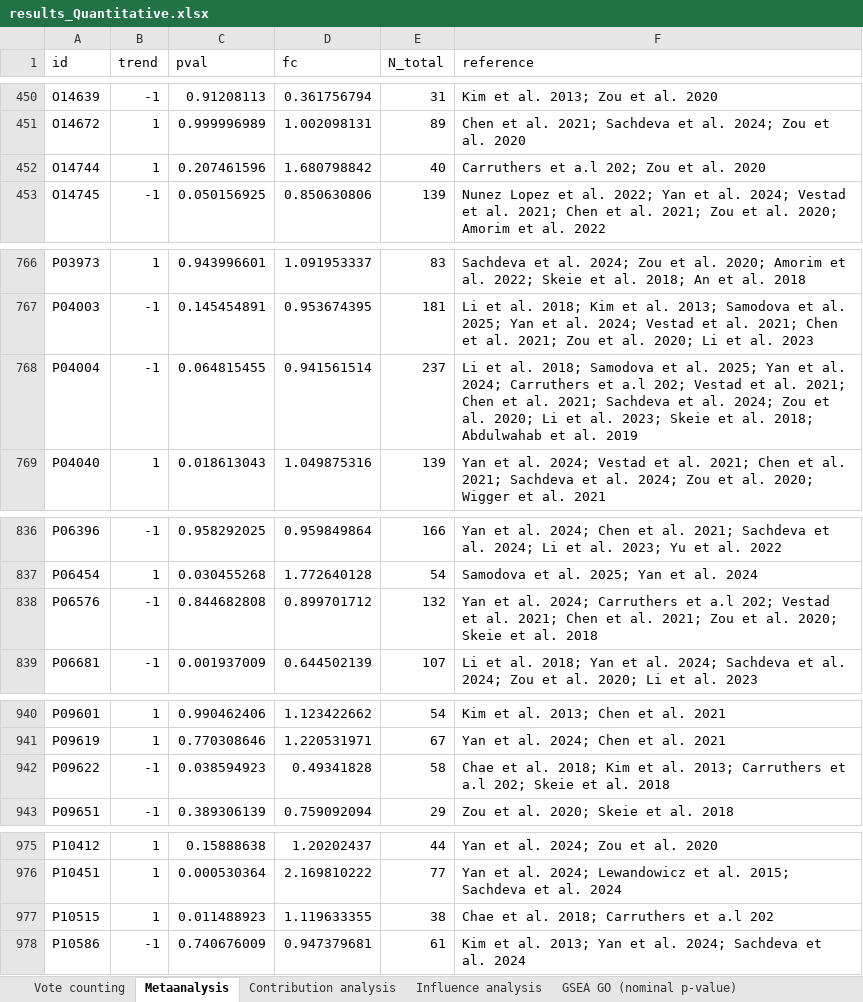
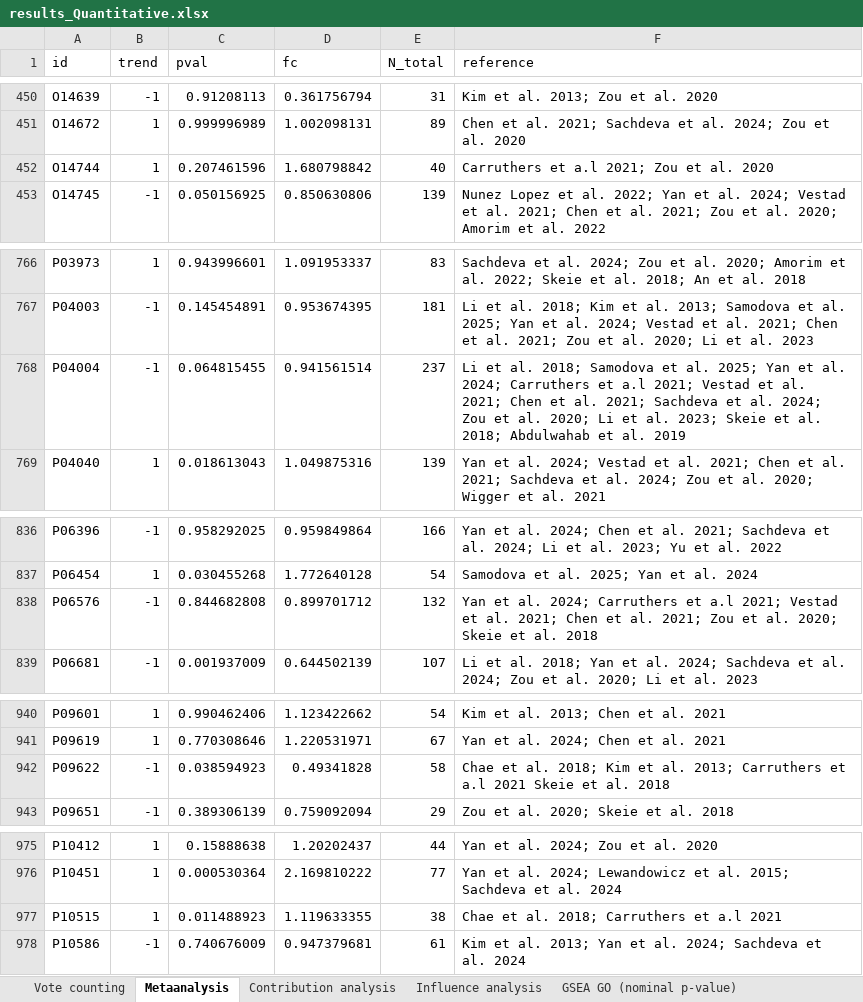
Before and after one commit to juliagcurras/metaanalysisT2D, an Excel workbook: 5_1_Metaanalysis_Amanida/results_Quantitative.xlsx, sheet Metaanalysis, drawn as a sheet; only a part is shown, gaps mark what is left out; values as stored, in another font and other column widths than the file's, no borders; the diff covers the shown part only; the diff names each change by its address in the sheet, - before the commit and + after, or states it on an @@ line.

```diff
--- a/5_1_Metaanalysis_Amanida/results_Quantitative.xlsx (sheet Metaanalysis)
+++ b/5_1_Metaanalysis_Amanida/results_Quantitative.xlsx (sheet Metaanalysis)
-F452 (reference): Carruthers et a.l 202; Zou et al. 2020
+F452 (reference): Carruthers et a.l 2021; Zou et al. 2020
-F768 (reference): …et a.l 202; Vestad et…
+F768 (reference): …et a.l 2021; Vestad et…
-F838 (reference): …et a.l 202; Vestad et…
+F838 (reference): …et a.l 2021; Vestad et…
-F942 (reference): …et a.l 202; Skeie et…
+F942 (reference): …et a.l 2021 Skeie et…
-F977 (reference): Chae et al. 2018; Carruthers et a.l 202
+F977 (reference): Chae et al. 2018; Carruthers et a.l 2021
```
Also changed, not shown: 14 edited cells elsewhere in this sheet, sheet Influence analysis, sheet Contribution analysis, sheet Filtered proteins (II), sheet Filtered proteins (I), 5_1_Metaanalysis_Amanida/resultsBySample_Quantitative.xlsx, 18 other files.
